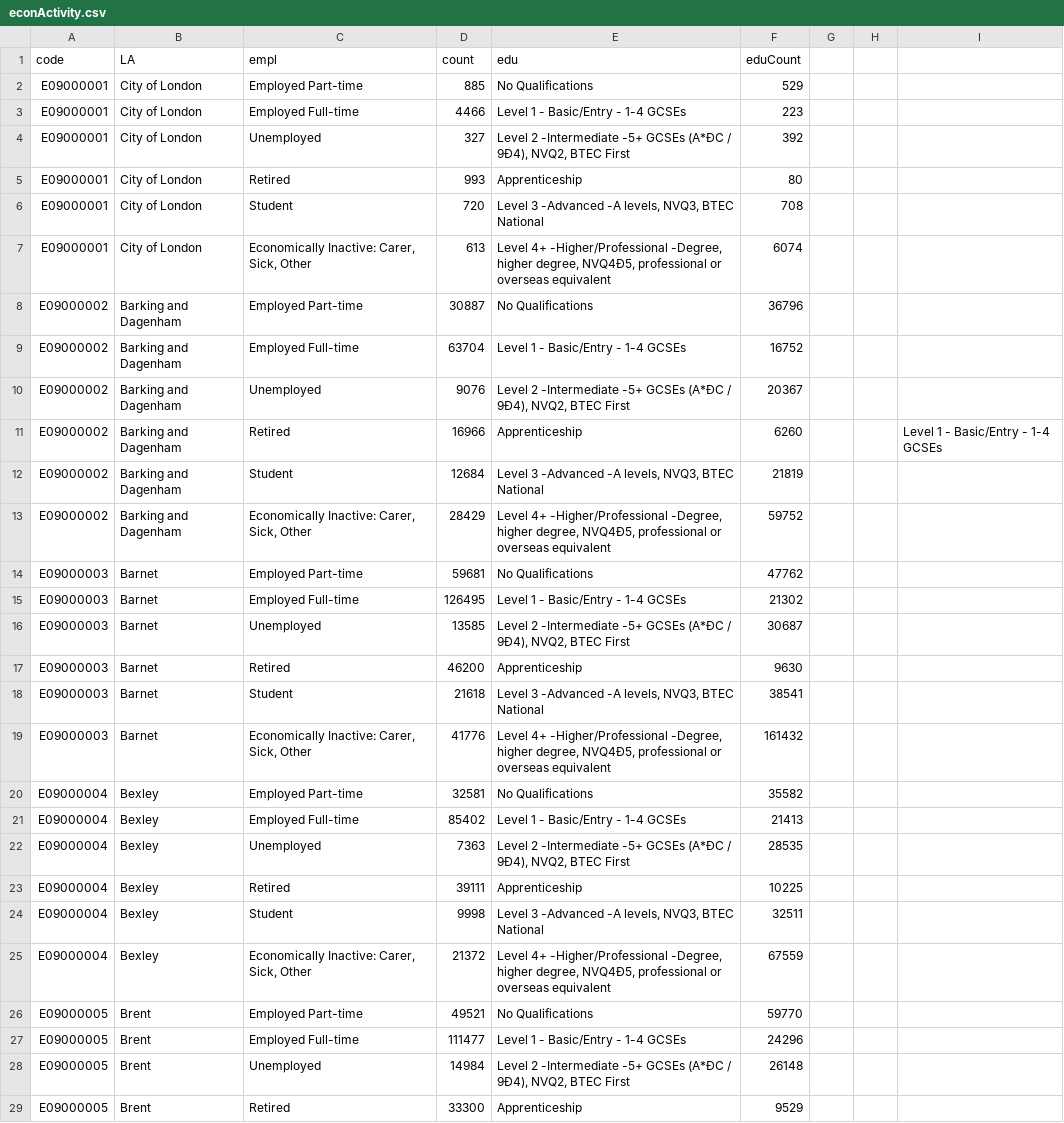
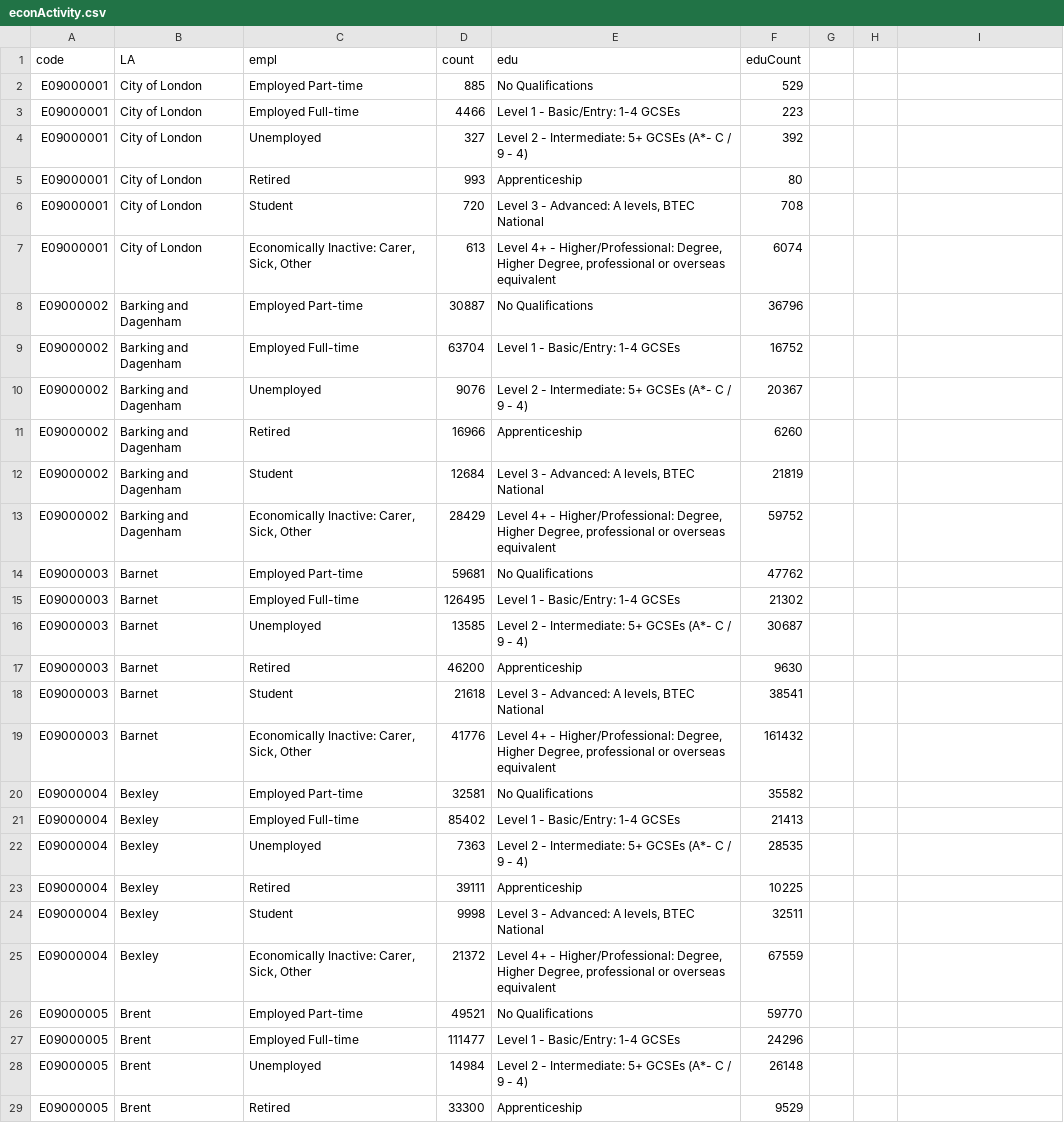
Before and after one commit to Sums02/data1, a CSV file: econActivity.csv, drawn as a sheet; only a part is shown; the diff covers the shown part only; the diff names each change by its address in the sheet, - before the commit and + after, or states it on an @@ line.

Commit message:
Update econActivity.csv

```diff
--- a/econActivity.csv
+++ b/econActivity.csv
-E3 (edu): Level 1 - Basic/Entry - 1-4 GCSEs
+E3 (edu): Level 1 - Basic/Entry: 1-4 GCSEs
-E4 (edu): Level 2 -Intermediate -5+ GCSEs (A*ÐC / 9Ð4), NVQ2, BTEC First
+E4 (edu): Level 2 - Intermediate: 5+ GCSEs (A*- C / 9 - 4)
-E6 (edu): Level 3 -Advanced -A levels, NVQ3, BTEC National
+E6 (edu): Level 3 - Advanced: A levels, BTEC National
-E7 (edu): Level 4+ -Higher/Professional -Degree, higher degree, NVQ4Ð5, professional or…
+E7 (edu): Level 4+ - Higher/Professional: Degree, Higher Degree, professional or…
-E9 (edu): Level 1 - Basic/Entry - 1-4 GCSEs
+E9 (edu): Level 1 - Basic/Entry: 1-4 GCSEs
-E10 (edu): Level 2 -Intermediate -5+ GCSEs (A*ÐC / 9Ð4), NVQ2, BTEC First
+E10 (edu): Level 2 - Intermediate: 5+ GCSEs (A*- C / 9 - 4)
-I11: Level 1 - Basic/Entry - 1-4 GCSEs
+I11: (empty)
-E12 (edu): Level 3 -Advanced -A levels, NVQ3, BTEC National
+E12 (edu): Level 3 - Advanced: A levels, BTEC National
-E13 (edu): Level 4+ -Higher/Professional -Degree, higher degree, NVQ4Ð5, professional or…
+E13 (edu): Level 4+ - Higher/Professional: Degree, Higher Degree, professional or…
-E15 (edu): Level 1 - Basic/Entry - 1-4 GCSEs
+E15 (edu): Level 1 - Basic/Entry: 1-4 GCSEs
-E16 (edu): Level 2 -Intermediate -5+ GCSEs (A*ÐC / 9Ð4), NVQ2, BTEC First
+E16 (edu): Level 2 - Intermediate: 5+ GCSEs (A*- C / 9 - 4)
-E18 (edu): Level 3 -Advanced -A levels, NVQ3, BTEC National
+E18 (edu): Level 3 - Advanced: A levels, BTEC National
-E19 (edu): Level 4+ -Higher/Professional -Degree, higher degree, NVQ4Ð5, professional or…
+E19 (edu): Level 4+ - Higher/Professional: Degree, Higher Degree, professional or…
-E21 (edu): Level 1 - Basic/Entry - 1-4 GCSEs
+E21 (edu): Level 1 - Basic/Entry: 1-4 GCSEs
-E22 (edu): Level 2 -Intermediate -5+ GCSEs (A*ÐC / 9Ð4), NVQ2, BTEC First
+E22 (edu): Level 2 - Intermediate: 5+ GCSEs (A*- C / 9 - 4)
-E24 (edu): Level 3 -Advanced -A levels, NVQ3, BTEC National
+E24 (edu): Level 3 - Advanced: A levels, BTEC National
-E25 (edu): Level 4+ -Higher/Professional -Degree, higher degree, NVQ4Ð5, professional or…
+E25 (edu): Level 4+ - Higher/Professional: Degree, Higher Degree, professional or…
-E27 (edu): Level 1 - Basic/Entry - 1-4 GCSEs
+E27 (edu): Level 1 - Basic/Entry: 1-4 GCSEs
-E28 (edu): Level 2 -Intermediate -5+ GCSEs (A*ÐC / 9Ð4), NVQ2, BTEC First
+E28 (edu): Level 2 - Intermediate: 5+ GCSEs (A*- C / 9 - 4)
```
Also changed, not shown: 114 edited cells elsewhere in this file.
